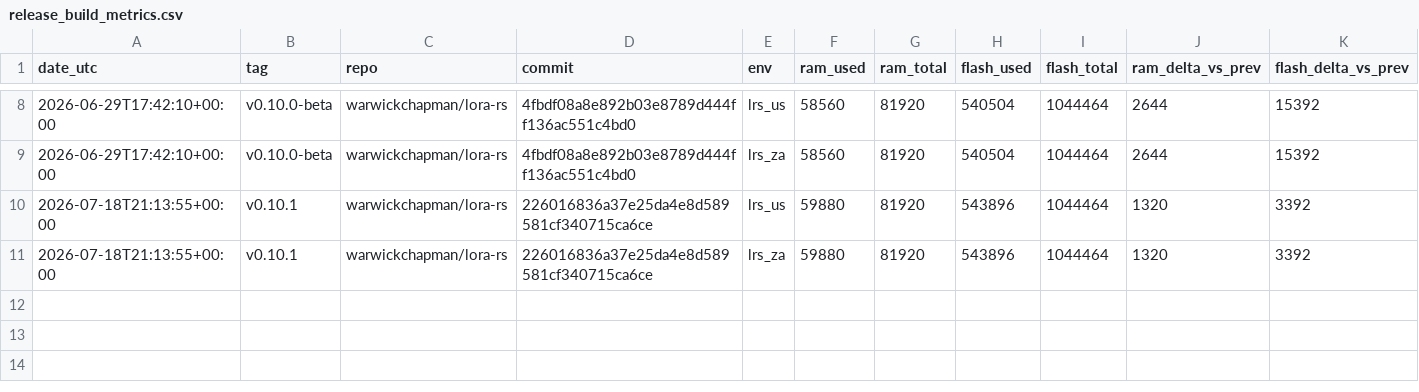
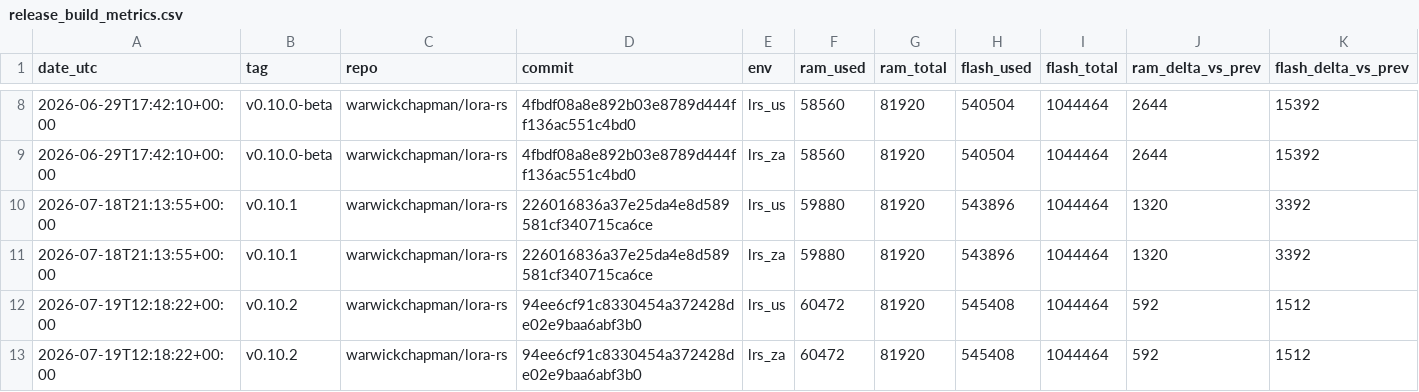
Before and after one commit to warwickchapman/lora-rs-firmware, a CSV file: docs/release_build_metrics.csv, drawn as a sheet; only a part is shown, gaps mark what is left out; rows hold the shown columns only; the diff names each change by its address in the sheet, - before the commit and + after, or states it on an @@ line.

Commit message:
chore(release): post-release metrics update for v0.10.2

```diff
--- a/docs/release_build_metrics.csv
+++ b/docs/release_build_metrics.csv
+row 12: 2026-07-19T12:18:22+00:00 | v0.10.2 | warwickchapman/lora-rs | 94ee6cf91c8330454a372428de02e9baa6abf3b0 | lrs_us | 60472 | 81920 | 545408 | 1044464 | 592 | 1512
+row 13: 2026-07-19T12:18:22+00:00 | v0.10.2 | warwickchapman/lora-rs | 94ee6cf91c8330454a372428de02e9baa6abf3b0 | lrs_za | 60472 | 81920 | 545408 | 1044464 | 592 | 1512
```
Also changed, not shown: 2 other files.
